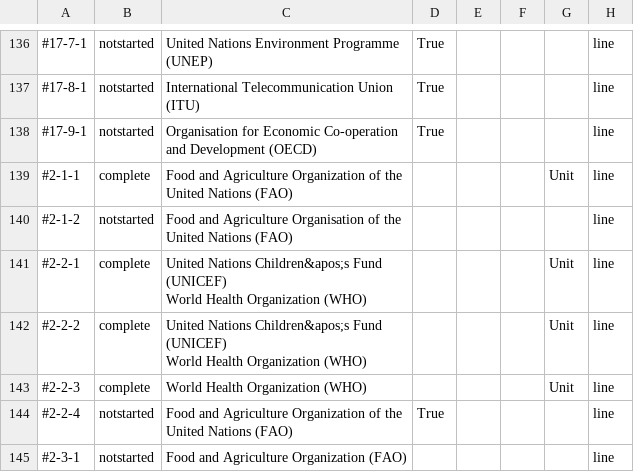
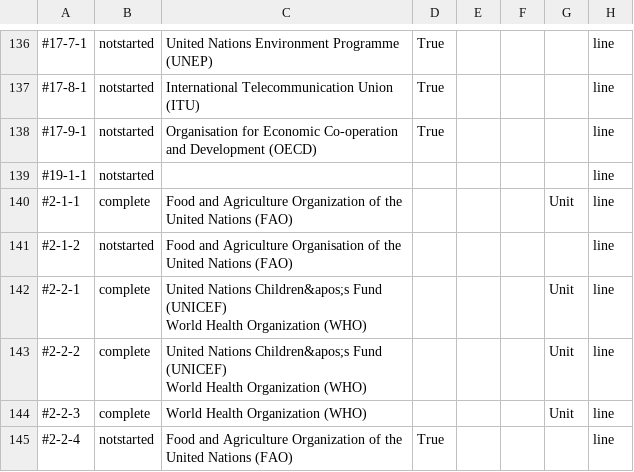
Before and after one commit to un-shayani/data, a CSV file: metadata_field-by-indicator-report.csv, drawn as a sheet; only a part is shown, gaps mark what is left out; the shorter side is filled out with more unchanged rows; the diff names each change by its address in the sheet, - before the commit and + after, or states it on an @@ line.

```diff
--- a/metadata_field-by-indicator-report.csv
+++ b/metadata_field-by-indicator-report.csv
+row 139: #19-1-1 | notstarted |  |  |  |  |  | line
```
Also changed, not shown: indicators--metadata--graph_type.csv, indicators--metadata--reporting_status.csv, 46 other files.
